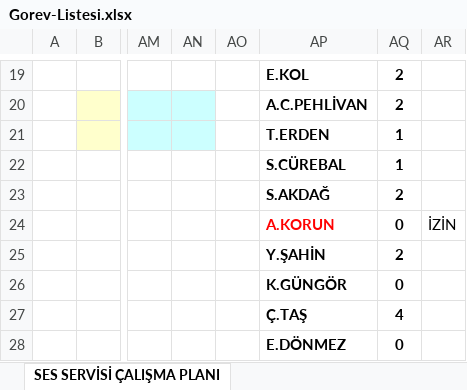
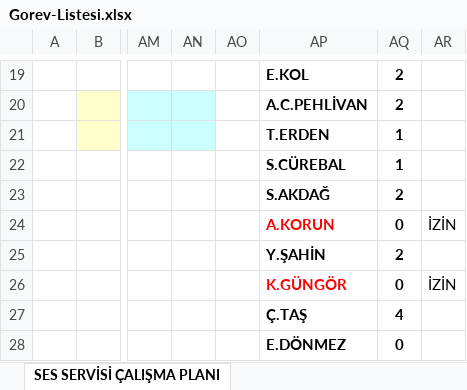
Before and after one commit to sesservisi/ses, an Excel workbook: Gorev-Listesi.xlsx, sheet SES SERVİSİ ÇALIŞMA PLANI, drawn as a sheet; only a part is shown, gaps mark what is left out; values as stored, in another font and other column widths than the file's, no borders; the diff names each change by its address in the sheet, - before the commit and + after, or states it on an @@ line.

```diff
--- a/Gorev-Listesi.xlsx (sheet SES SERVİSİ ÇALIŞMA PLANI)
+++ b/Gorev-Listesi.xlsx (sheet SES SERVİSİ ÇALIŞMA PLANI)
-AP26 text colour: black
+AP26 text colour: #FF0000
-AR26: (empty)
+AR26: İZİN
```
